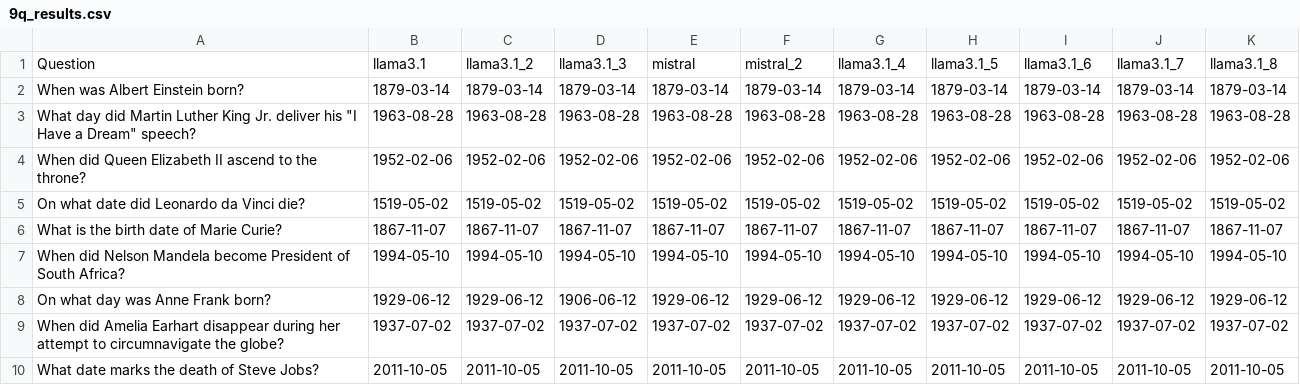
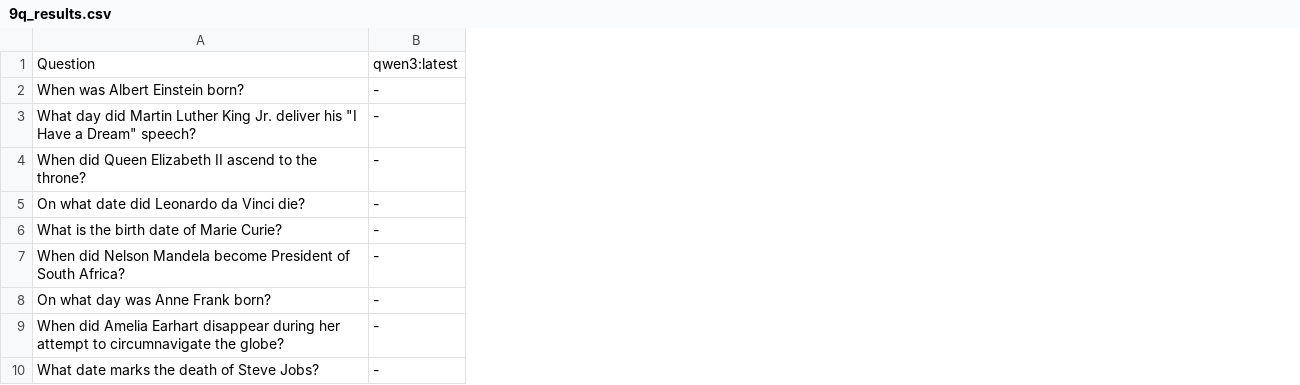
Before and after one commit to zen37/42-ai, a CSV file: 2-offline/files/9q_results.csv, drawn as a sheet; removed rows and columns are numbered as before the commit, all else as after; the diff names each change by its address in the sheet, - before the commit and + after, or states it on an @@ line.

```diff
--- a/2-offline/files/9q_results.csv
+++ b/2-offline/files/9q_results.csv
-column B, rows 1-10: llama3.1 | 1879-03-14 | 1963-08-28 | 1952-02-06 | 1519-05-02 | 1867-11-07 | 1994-05-10 | 1929-06-12 | 1937-07-02 | 2011-10-05
-column C, rows 1-10: llama3.1_2 | 1879-03-14 | 1963-08-28 | 1952-02-06 | 1519-05-02 | 1867-11-07 | 1994-05-10 | 1929-06-12 | 1937-07-02 | 2011-10-05
-column D, rows 1-10: llama3.1_3 | 1879-03-14 | 1963-08-28 | 1952-02-06 | 1519-05-02 | 1867-11-07 | 1994-05-10 | 1906-06-12 | 1937-07-02 | 2011-10-05
-column E, rows 1-10: mistral | 1879-03-14 | 1963-08-28 | 1952-02-06 | 1519-05-02 | 1867-11-07 | 1994-05-10 | 1929-06-12 | 1937-07-02 | 2011-10-05
-column F, rows 1-10: mistral_2 | 1879-03-14 | 1963-08-28 | 1952-02-06 | 1519-05-02 | 1867-11-07 | 1994-05-10 | 1929-06-12 | 1937-07-02 | 2011-10-05
-column G, rows 1-10: llama3.1_4 | 1879-03-14 | 1963-08-28 | 1952-02-06 | 1519-05-02 | 1867-11-07 | 1994-05-10 | 1929-06-12 | 1937-07-02 | 2011-10-05
-column H, rows 1-10: llama3.1_5 | 1879-03-14 | 1963-08-28 | 1952-02-06 | 1519-05-02 | 1867-11-07 | 1994-05-10 | 1929-06-12 | 1937-07-02 | 2011-10-05
-column I, rows 1-10: llama3.1_6 | 1879-03-14 | 1963-08-28 | 1952-02-06 | 1519-05-02 | 1867-11-07 | 1994-05-10 | 1929-06-12 | 1937-07-02 | 2011-10-05
-column J, rows 1-10: llama3.1_7 | 1879-03-14 | 1963-08-28 | 1952-02-06 | 1519-05-02 | 1867-11-07 | 1994-05-10 | 1929-06-12 | 1937-07-02 | 2011-10-05
-column K, rows 1-10: llama3.1_8 | 1879-03-14 | 1963-08-28 | 1952-02-06 | 1519-05-02 | 1867-11-07 | 1994-05-10 | 1929-06-12 | 1937-07-02 | 2011-10-05
+column B, rows 1-10: qwen3:latest | - | - | - | - | - | - | - | - | -
```
Also changed, not shown: 2-offline/files/9q_duration.csv, 1 other file.
